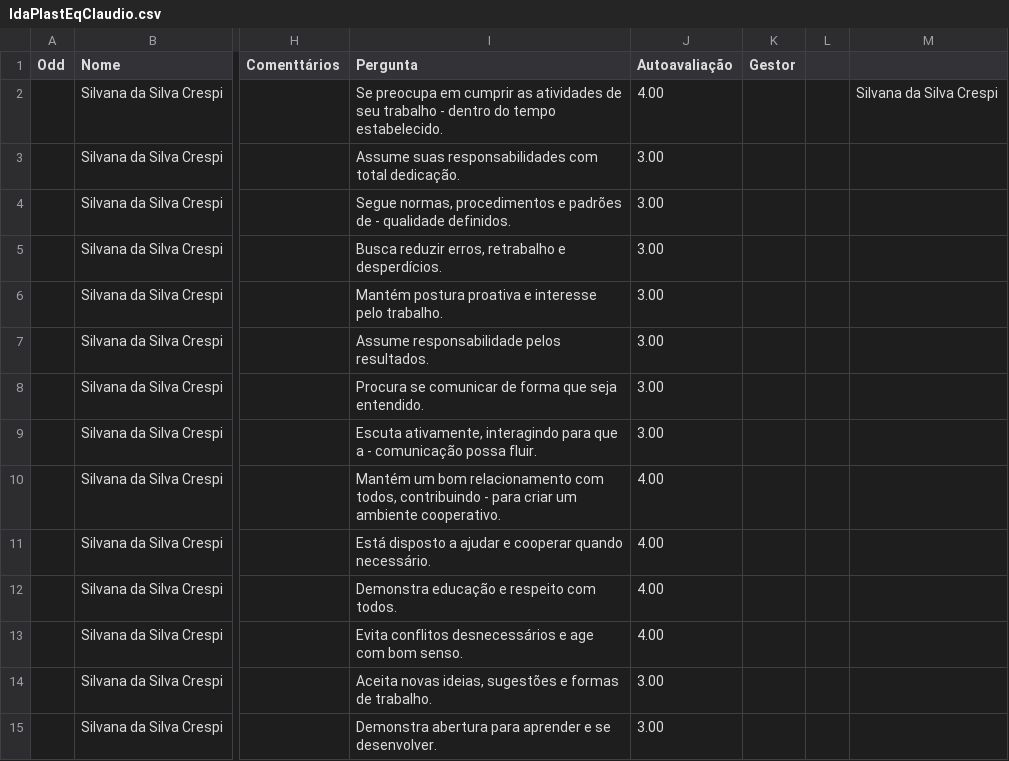
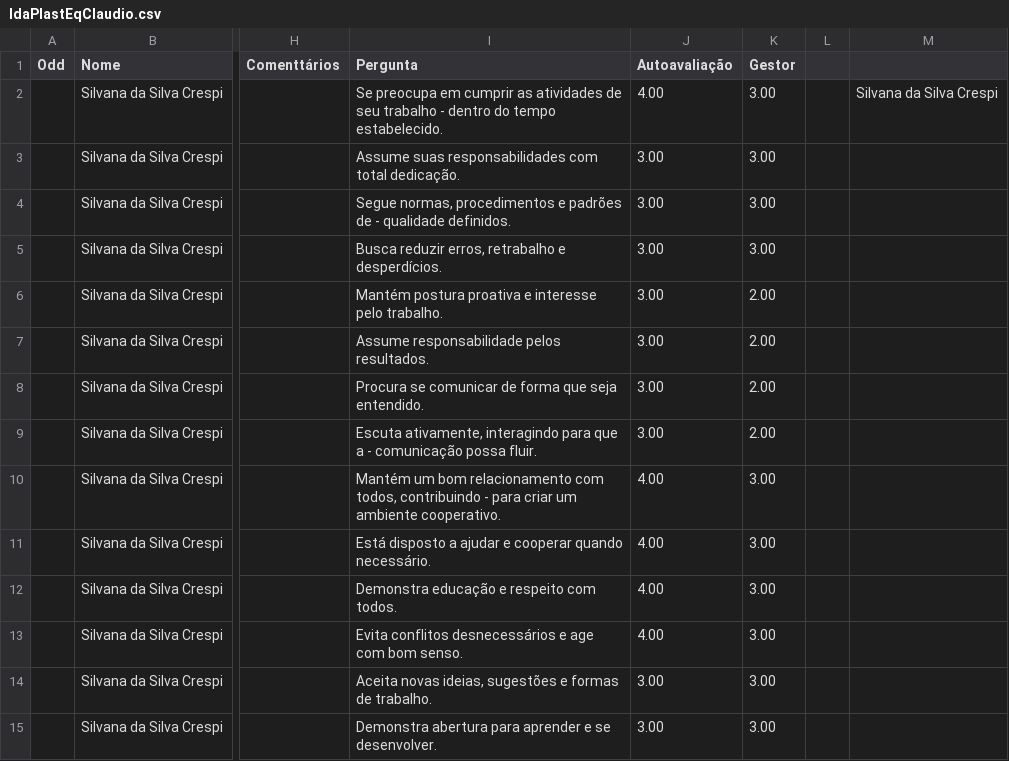
Before and after one commit to Danipag4/IdaPlast_Claudio, a CSV file: IdaPlastEqClaudio.csv, drawn as a sheet; only a part is shown, gaps mark what is left out; the diff covers the shown part only; the diff names each change by its address in the sheet, - before the commit and + after, or states it on an @@ line.

```diff
--- a/IdaPlastEqClaudio.csv
+++ b/IdaPlastEqClaudio.csv
-K2:K5 (Gestor): (empty)
+K2:K5 (Gestor): 3.00
-K6:K9 (Gestor): (empty)
+K6:K9 (Gestor): 2.00
-K10:K15 (Gestor): (empty)
+K10:K15 (Gestor): 3.00
```
Also changed, not shown: 77 edited cells elsewhere in this file, 1 other file.
